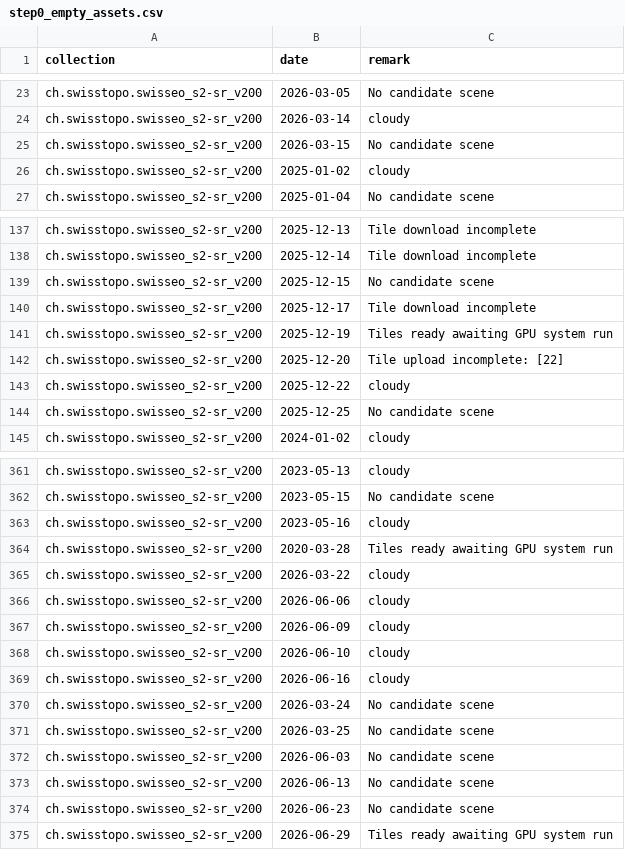
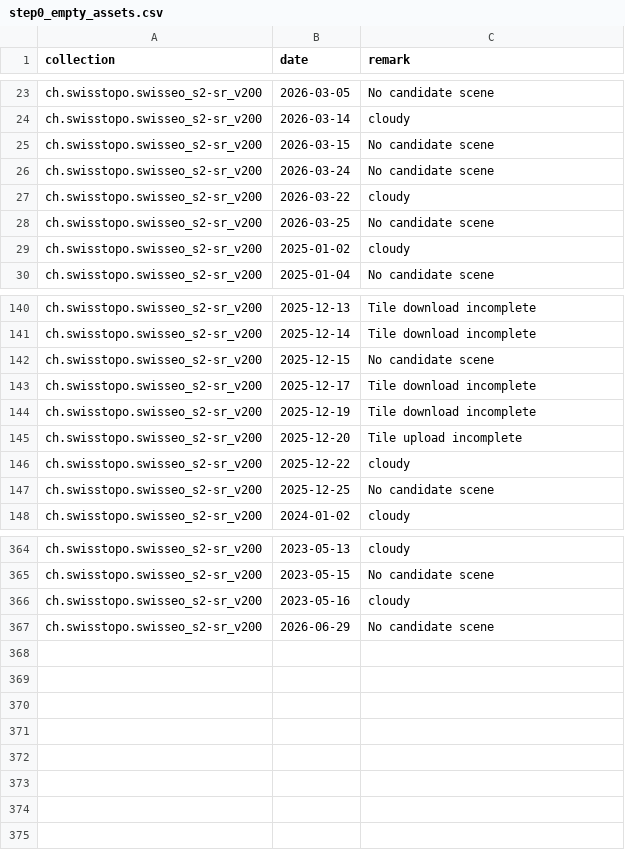
Before and after one commit to davidoesch/satromo-v2-personal, a CSV file: tools/step0_empty_assets.csv, drawn as a sheet; only a part is shown, gaps mark what is left out.

```diff
--- a/tools/step0_empty_assets.csv
+++ b/tools/step0_empty_assets.csv
@@ -25,2 +25,5 @@ ch.swisstopo.swisseo_s2-sr_v200,2026-03-14,cloudy
 ch.swisstopo.swisseo_s2-sr_v200,2026-03-15,No candidate scene
+ch.swisstopo.swisseo_s2-sr_v200,2026-03-24,No candidate scene
+ch.swisstopo.swisseo_s2-sr_v200,2026-03-22,cloudy
+ch.swisstopo.swisseo_s2-sr_v200,2026-03-25,No candidate scene
 ch.swisstopo.swisseo_s2-sr_v200,2025-01-02,cloudy
@@ -140,4 +143,4 @@ ch.swisstopo.swisseo_s2-sr_v200,2025-12-15,No candidate scene
 ch.swisstopo.swisseo_s2-sr_v200,2025-12-17,Tile download incomplete
-ch.swisstopo.swisseo_s2-sr_v200,2025-12-19,Tiles ready awaiting GPU system run
-ch.swisstopo.swisseo_s2-sr_v200,2025-12-20,Tile upload incomplete: [22]
+ch.swisstopo.swisseo_s2-sr_v200,2025-12-19,Tile download incomplete
+ch.swisstopo.swisseo_s2-sr_v200,2025-12-20,Tile upload incomplete
 ch.swisstopo.swisseo_s2-sr_v200,2025-12-22,cloudy
@@ -363,13 +366,2 @@ ch.swisstopo.swisseo_s2-sr_v200,2023-05-15,No candidate scene
 ch.swisstopo.swisseo_s2-sr_v200,2023-05-16,cloudy
-ch.swisstopo.swisseo_s2-sr_v200,2020-03-28,Tiles ready awaiting GPU system run
-ch.swisstopo.swisseo_s2-sr_v200,2026-03-22,cloudy
-ch.swisstopo.swisseo_s2-sr_v200,2026-06-06,cloudy
-ch.swisstopo.swisseo_s2-sr_v200,2026-06-09,cloudy
-ch.swisstopo.swisseo_s2-sr_v200,2026-06-10,cloudy
-ch.swisstopo.swisseo_s2-sr_v200,2026-06-16,cloudy
-ch.swisstopo.swisseo_s2-sr_v200,2026-03-24,No candidate scene
-ch.swisstopo.swisseo_s2-sr_v200,2026-03-25,No candidate scene
-ch.swisstopo.swisseo_s2-sr_v200,2026-06-03,No candidate scene
-ch.swisstopo.swisseo_s2-sr_v200,2026-06-13,No candidate scene
-ch.swisstopo.swisseo_s2-sr_v200,2026-06-23,No candidate scene
-ch.swisstopo.swisseo_s2-sr_v200,2026-06-29,Tiles ready awaiting GPU system run
+ch.swisstopo.swisseo_s2-sr_v200,2026-06-29,No candidate scene
```
Also changed, not shown: tools/acquisitionplan.csv, 39 other files.
